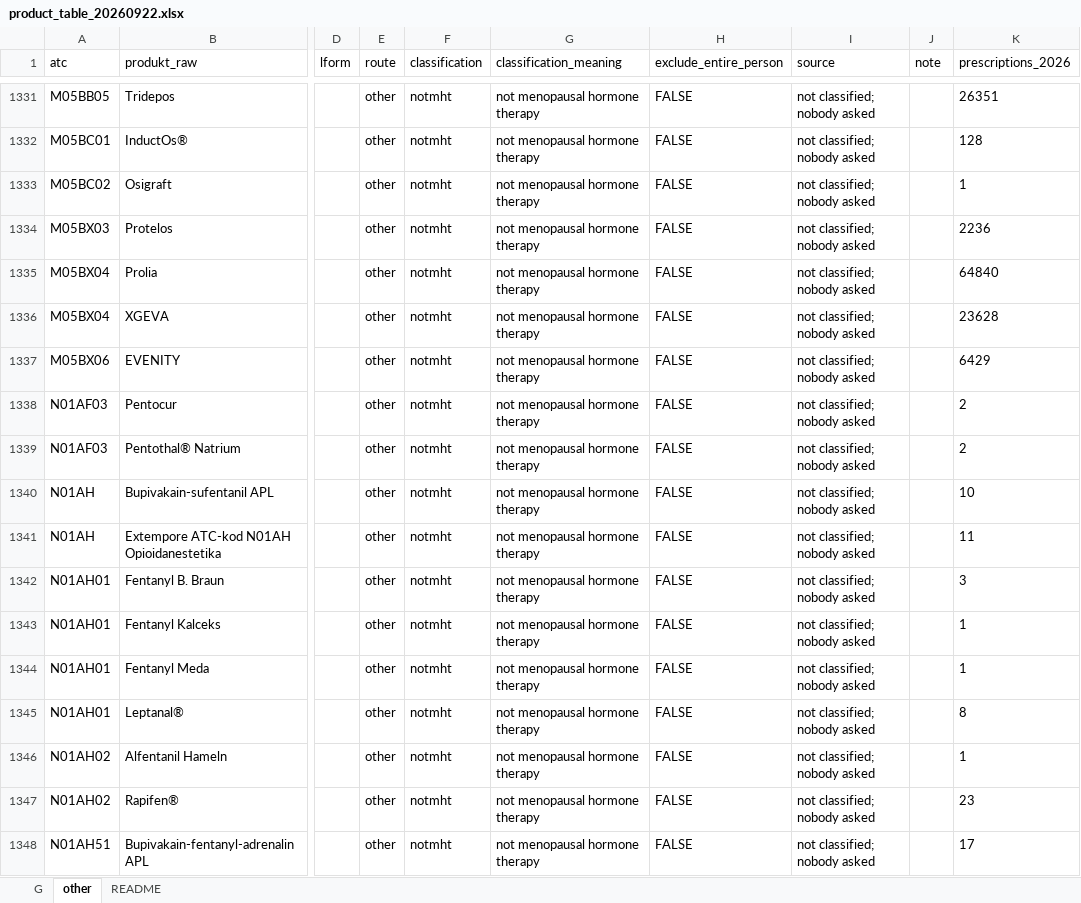
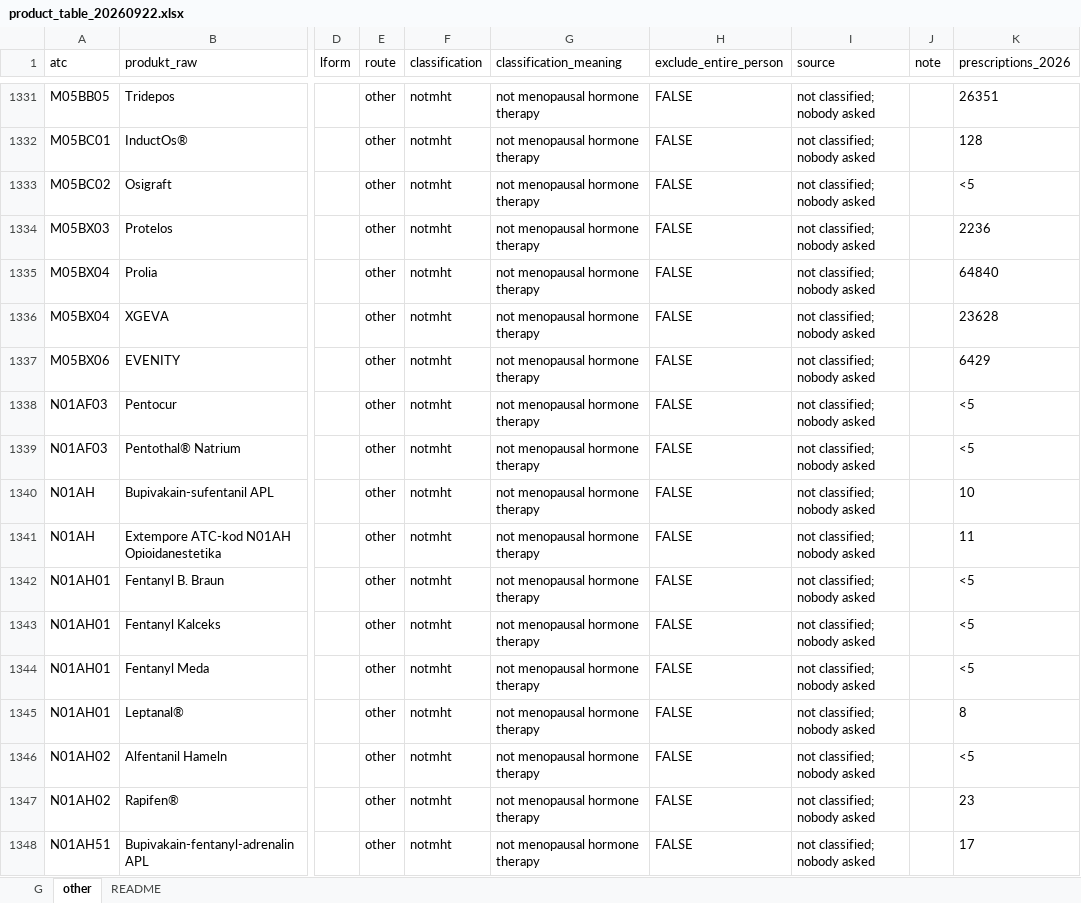
Before and after one commit to skalkidou-lab/mht, an Excel workbook: inst/2023-mht/product_table_20260922.xlsx, sheet other, drawn as a sheet; only a part is shown, gaps mark what is left out; values as stored, in another font and other column widths than the file's, no borders; the diff covers the shown part only; the diff names each change by its address in the sheet, - before the commit and + after, or states it on an @@ line.

Commit message:
Suppress counts below 5 in the product tables, fix their README sheet, archive old vignettes
- Every published product table (inst/2023-mht/ and dev/product-table/)
  writes a count from 1 to 4 as <5: 53 cells on sheet G and 168 on sheet
  other. Two notes that quoted a small count are reworded. No function reads
  these columns. The 20260922 and 20260924 tables are regenerated from the
  corrected 20260902 table by their own dev/codebooks-* scripts.
- The README sheet names each column with its own meaning. The generator
  listed fields and meanings in different orders.
- dev/product-table/build-product-table.R suppresses counts below 5 itself.
- The vignettes of add_lmed_v20260902() and add_lmed_v20260922() move to
  archive/, which .Rbuildignore excludes. Get started opens the
  lmed-v20260924 vignette.
- Version 26.9.29. R CMD check --as-cran: Status OK.

```diff
--- a/inst/2023-mht/product_table_20260922.xlsx (sheet other)
+++ b/inst/2023-mht/product_table_20260922.xlsx (sheet other)
-K1333 (prescriptions_2026): 1
+K1333 (prescriptions_2026): <5
-K1338:K1339 (prescriptions_2026): 2
+K1338:K1339 (prescriptions_2026): <5
-K1342 (prescriptions_2026): 3
+K1342 (prescriptions_2026): <5
-K1343:K1344 (prescriptions_2026): 1
+K1343:K1344 (prescriptions_2026): <5
-K1346 (prescriptions_2026): 1
+K1346 (prescriptions_2026): <5
```
Also changed, not shown: 161 edited cells elsewhere in this sheet, sheet G, sheet README, dev/product-table/product_table_20260901.xlsx, dev/product-table/product_table_20260902.xlsx, 11 other files.
